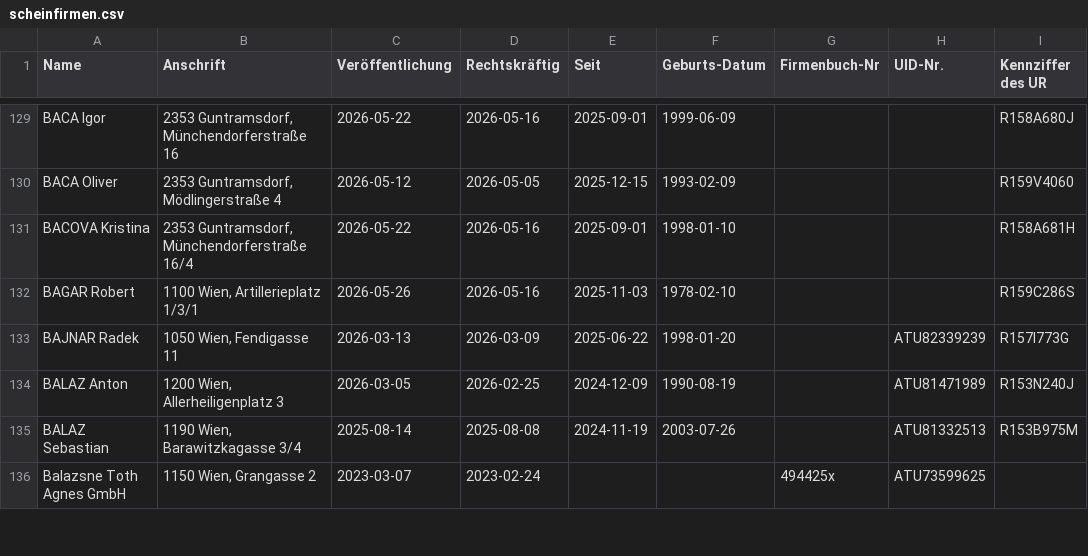
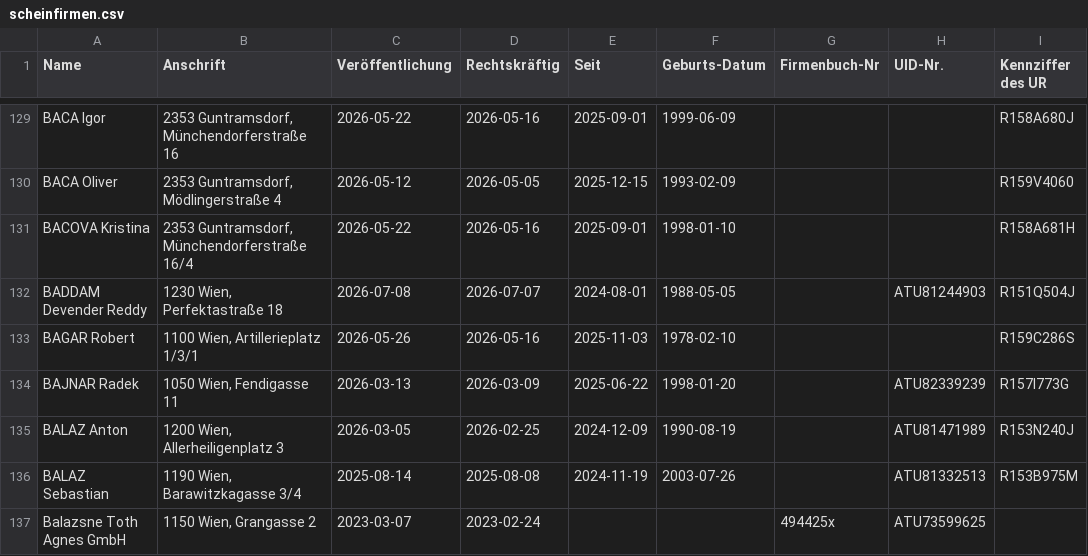
Before and after one commit to arjoma/scheinfirmen-at, a CSV file: data/scheinfirmen.csv, drawn as a sheet; only a part is shown, gaps mark what is left out.

```diff
--- a/data/scheinfirmen.csv
+++ b/data/scheinfirmen.csv
@@ -131,2 +131,3 @@ BACA Oliver,"2353 Guntramsdorf, Mödlingerstraße 4",2026-05-12,2026-05-05,2025-
 BACOVA Kristina,"2353 Guntramsdorf, Münchendorferstraße 16/4",2026-05-22,2026-05-16,2025-09-01,1998-01-10,,,R158A681H
+BADDAM Devender Reddy,"1230 Wien, Perfektastraße 18",2026-07-08,2026-07-07,2024-08-01,1988-05-05,,ATU81244903,R151Q504J
 BAGAR Robert,"1100 Wien, Artillerieplatz 1/3/1",2026-05-26,2026-05-16,2025-11-03,1978-02-10,,,R159C286S
```
Also changed, not shown: 3 other files.
